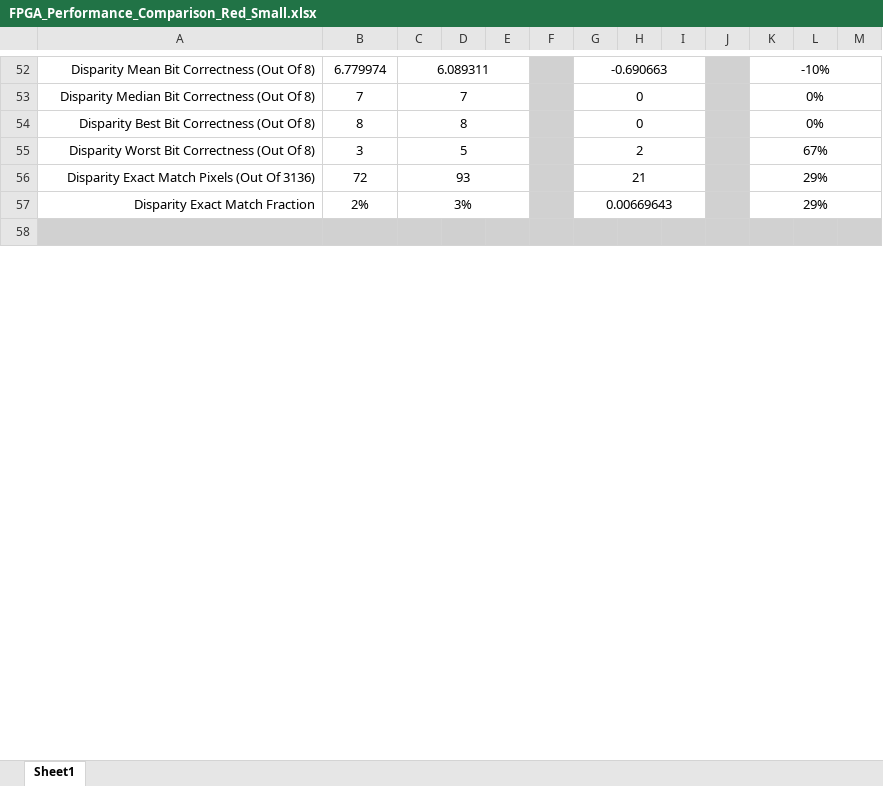
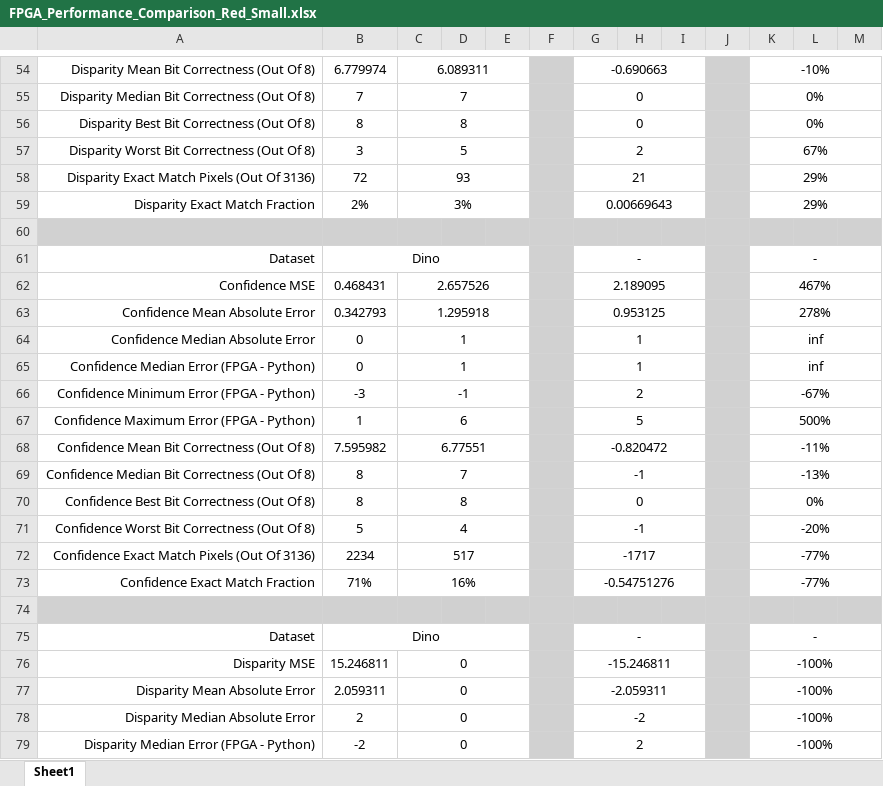
Before and after one commit to dinoplays/Thesis_Project, an Excel workbook: FPGA_Performance_Comparison_Red_Small.xlsx, sheet Sheet1, drawn as a sheet; only a part is shown, gaps mark what is left out; the shorter side is filled out with more unchanged rows; values as stored, in another font and other column widths than the file's, no borders; the diff covers the shown part only; the diff names each change by its address in the sheet, - before the commit and + after, or states it on an @@ line.

Commit message:
UPDATE: WIP - modify comparisons to include 3 datasets not 1.

```diff
--- a/FPGA_Performance_Comparison_Red_Small.xlsx (sheet Sheet1)
+++ b/FPGA_Performance_Comparison_Red_Small.xlsx (sheet Sheet1)
+row 60: (empty)
+row 61: Dataset | Dino |  |  |  |  | - |  |  |  | -
+row 62: Confidence MSE | 0.468431 | 2.657526 |  |  |  | 2.189095 |  |  |  | 467%
+row 63: Confidence Mean Absolute Error | 0.342793 | 1.295918 |  |  |  | 0.953125 |  |  |  | 278%
+row 64: Confidence Median Absolute Error | 0 | 1 |  |  |  | 1 |  |  |  | inf
+row 65: Confidence Median Error (FPGA - Python) | 0 | 1 |  |  |  | 1 |  |  |  | inf
+row 66: Confidence Minimum Error (FPGA - Python) | -3 | -1 |  |  |  | 2 |  |  |  | -67%
+row 67: Confidence Maximum Error (FPGA - Python) | 1 | 6 |  |  |  | 5 |  |  |  | 500%
+row 68: Confidence Mean Bit Correctness (Out Of 8) | 7.595982 | 6.77551 |  |  |  | -0.820472 |  |  |  | -11%
+row 69: Confidence Median Bit Correctness (Out Of 8) | 8 | 7 |  |  |  | -1 |  |  |  | -13%
+row 70: Confidence Best Bit Correctness (Out Of 8) | 8 | 8 |  |  |  | 0 |  |  |  | 0%
+row 71: Confidence Worst Bit Correctness (Out Of 8) | 5 | 4 |  |  |  | -1 |  |  |  | -20%
+row 72: Confidence Exact Match Pixels (Out Of 3136) | 2234 | 517 |  |  |  | -1717 |  |  |  | -77%
+row 73: Confidence Exact Match Fraction | 71% | 16% |  |  |  | -0.54751276 |  |  |  | -77%
+row 74: (empty)
+row 75: Dataset | Dino |  |  |  |  | - |  |  |  | -
+row 76: Disparity MSE | 15.246811 | 0 |  |  |  | -15.246811 |  |  |  | -100%
+row 77: Disparity Mean Absolute Error | 2.059311 | 0 |  |  |  | -2.059311 |  |  |  | -100%
+row 78: Disparity Median Absolute Error | 2 | 0 |  |  |  | -2 |  |  |  | -100%
+row 79: Disparity Median Error (FPGA - Python) | -2 | 0 |  |  |  | 2 |  |  |  | -100%
```
Also changed, not shown: 66 added rows elsewhere in this sheet, formulas that keep their value, FPGA_Performance_Comparison_RGB.xlsx, FPGA_Performance_Comparison_Red.xlsx, 6 other files.
